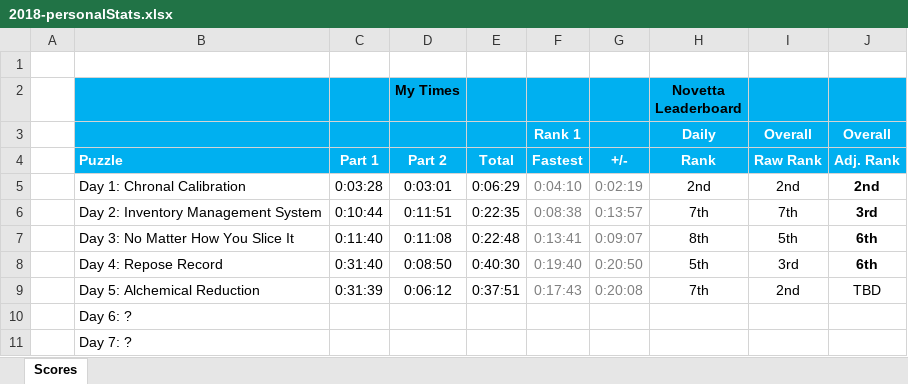
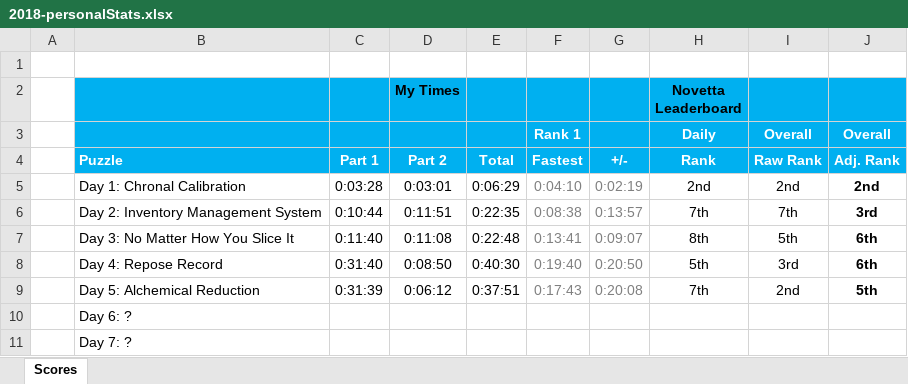
Before and after one commit to briuri/advent-of-code, an Excel workbook: data/viz/2018-personalStats.xlsx, sheet Scores, drawn as a sheet; only a part is shown; values as stored, in another font and other column widths than the file's, no borders; the diff names each change by its address in the sheet, - before the commit and + after, or states it on an @@ line.

```diff
--- a/data/viz/2018-personalStats.xlsx (sheet Scores)
+++ b/data/viz/2018-personalStats.xlsx (sheet Scores)
-J9: TBD
+J9: 5th
-J9 bold: off
+J9 bold: on
```
Also changed, not shown: 5 other files.
